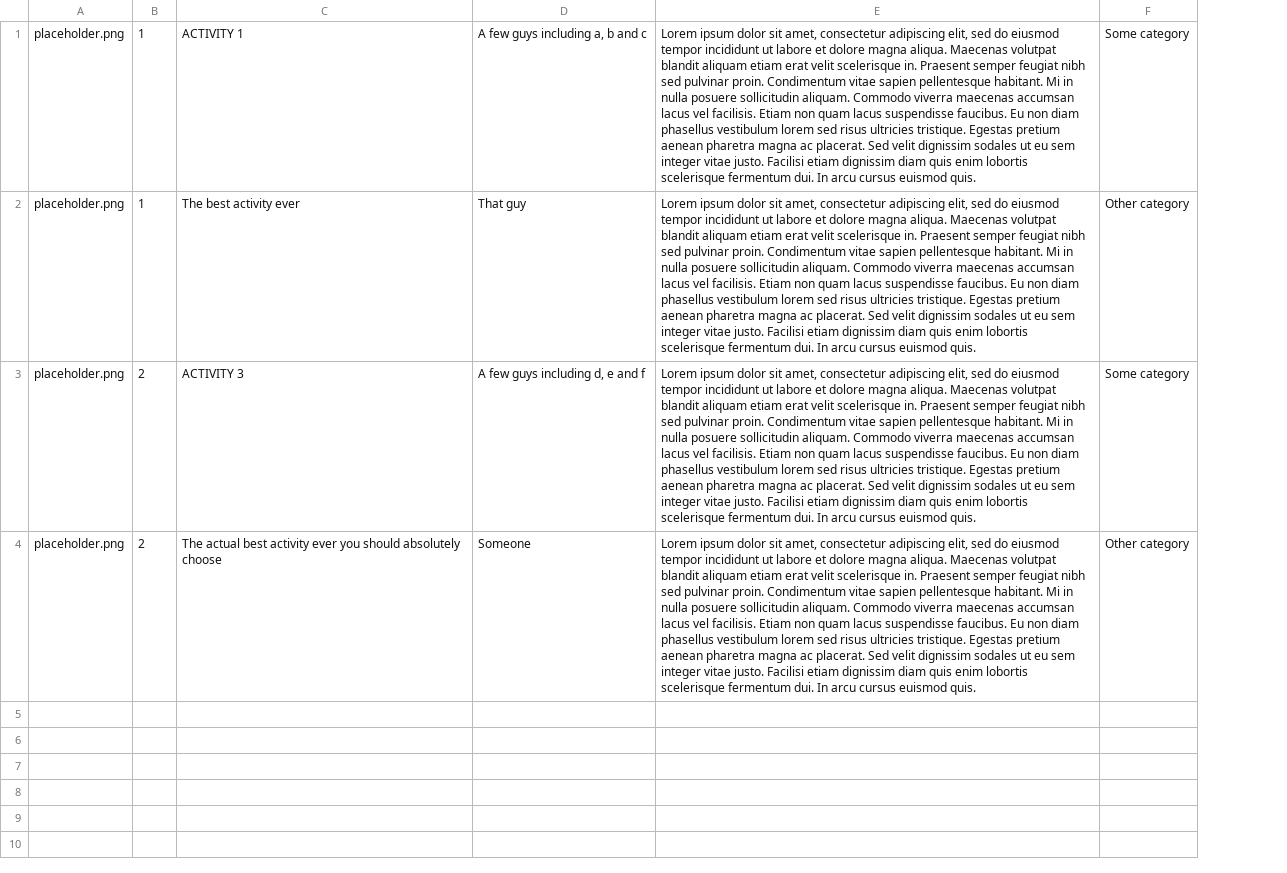
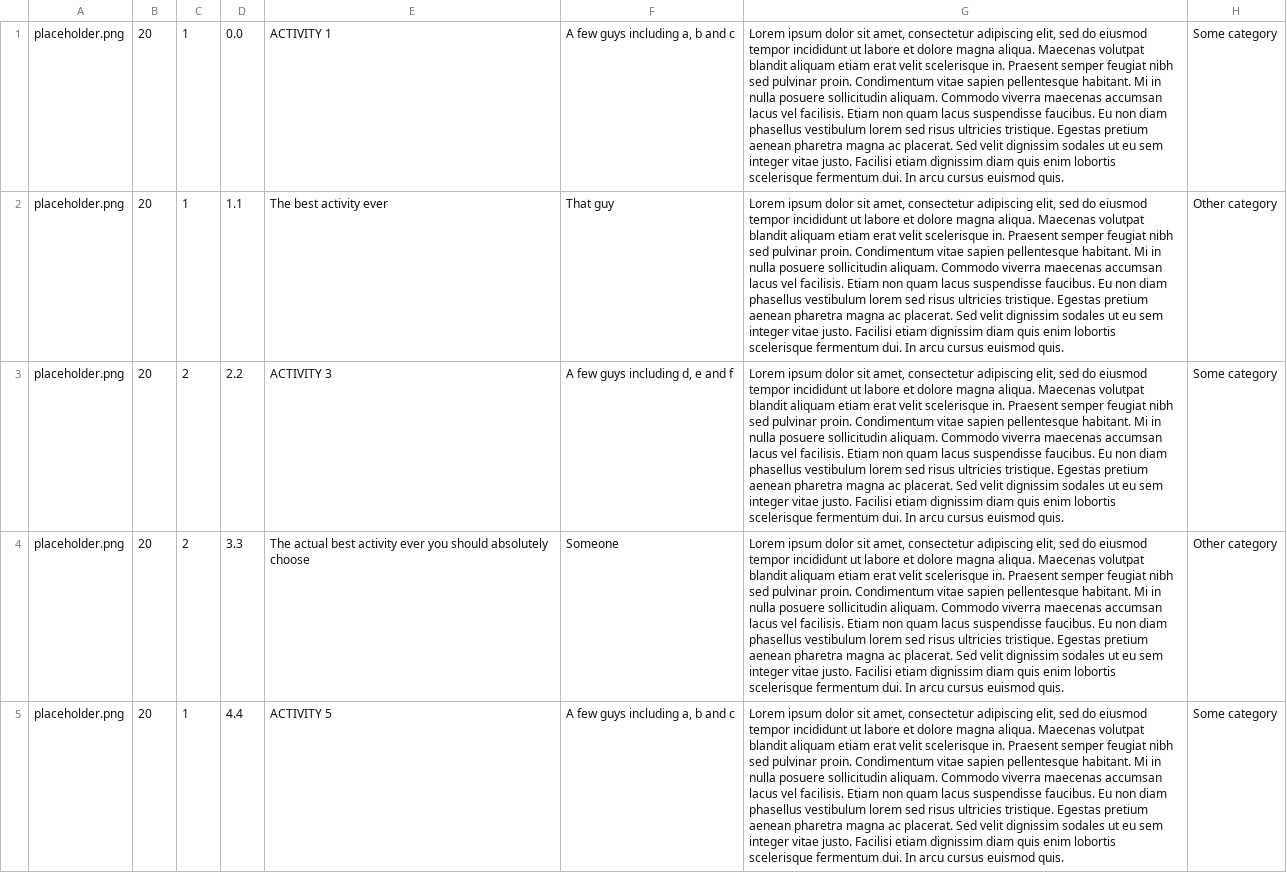
Before and after one commit to lorenzo-frittoli/forme-website, a CSV file: data/activities_parsed.csv, drawn as a sheet; only a part is shown; the diff covers the shown part only; the diff names each change by its address in the sheet, - before the commit and + after, or states it on an @@ line.

```diff
--- a/data/activities_parsed.csv
+++ b/data/activities_parsed.csv
+column B, rows 1-4: all 20
+column D, rows 1-4: 0.0 | 1.1 | 2.2 | 3.3
+row 5: placeholder.png | 20 | 1 | 4.4 | ACTIVITY 5 | A few guys including a, b and c | Lorem ipsum dolor sit amet, consectetur adipiscing elit, sed do eiusmod tempor incididunt ut labore et dolore magna aliqua. Maecenas volutpat blandit aliquam etiam erat velit scelerisque in. Praesent semper feugiat nibh sed pulvinar proin. Condimentum vitae sapien pellentesque habitant. Mi in nulla posuere sollicitudin aliquam. Commodo viverra maecenas accumsan lacus vel facilisis. Etiam non quam lacus suspendisse faucibus. Eu non diam phasellus vestibulum lorem sed risus ultricies tristique. Egestas pretium aenean pharetra magna ac placerat. Sed velit dignissim sodales ut eu sem integer vitae justo. Facilisi etiam dignissim diam quis enim lobortis scelerisque fermentum dui. In arcu cursus euismod quis. | Some category
```
Also changed, not shown: 3 added rows elsewhere in this file, 2 other files.
